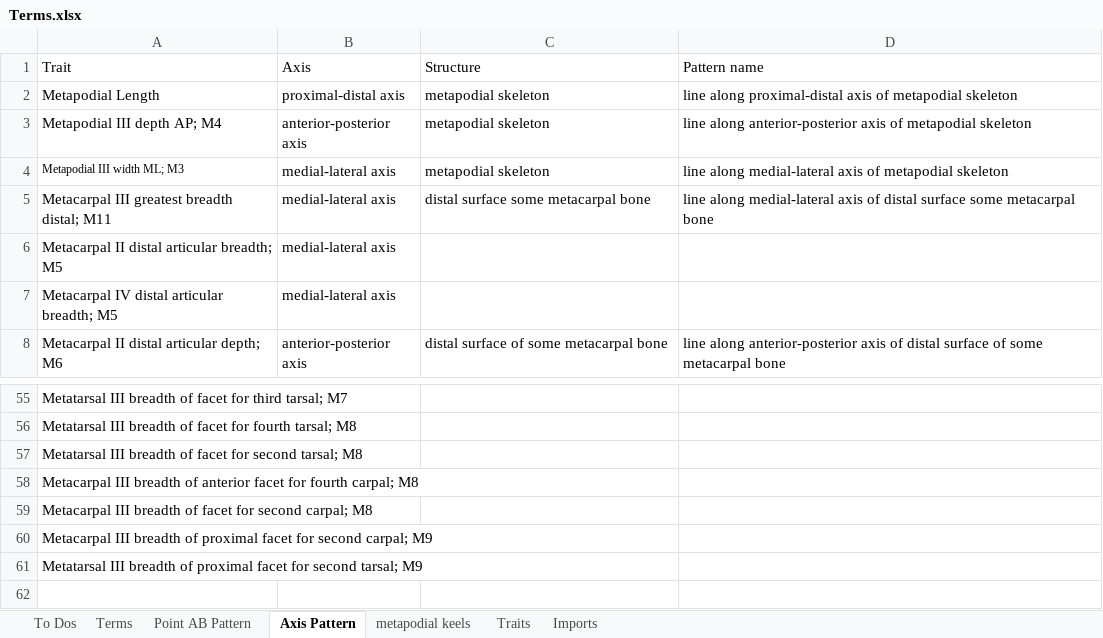
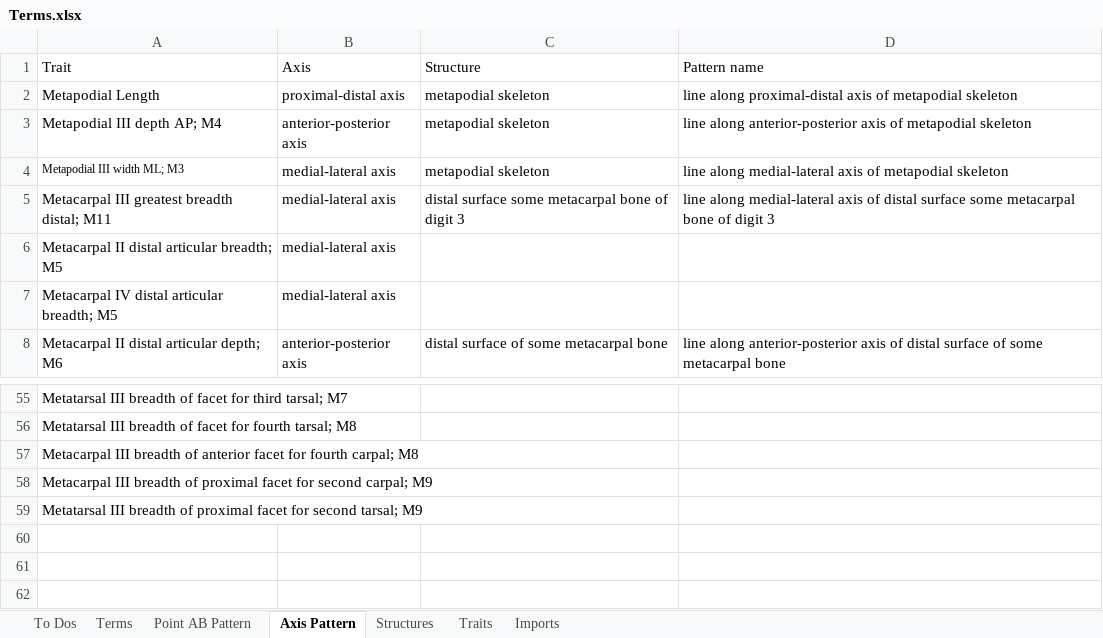
Before and after one commit to futres/fovt, an Excel workbook: Terms.xlsx, sheet Axis Pattern, drawn as a sheet; only a part is shown, gaps mark what is left out; the shorter side is filled out with more unchanged rows; values as stored, in another font and other column widths than the file's, no borders; the diff names each change by its address in the sheet, - before the commit and + after, or states it on an @@ line.

```diff
--- a/Terms.xlsx (sheet Axis Pattern)
+++ b/Terms.xlsx (sheet Axis Pattern)
-sheet tab: metapodial keels
+sheet tab: Structures
-C5 (Structure): distal surface some metacarpal bone
+C5 (Structure): distal surface some metacarpal bone of digit 3
-D5 (Pattern name): …metacarpal bone
+D5 (Pattern name): …metacarpal bone of digit 3
-row 57: Metatarsal III breadth of facet for second tarsal; M8
-row 59: Metacarpal III breadth of facet for second carpal; M8
```
Also changed, not shown: sheet Structures, sheet Point AB Pattern.
